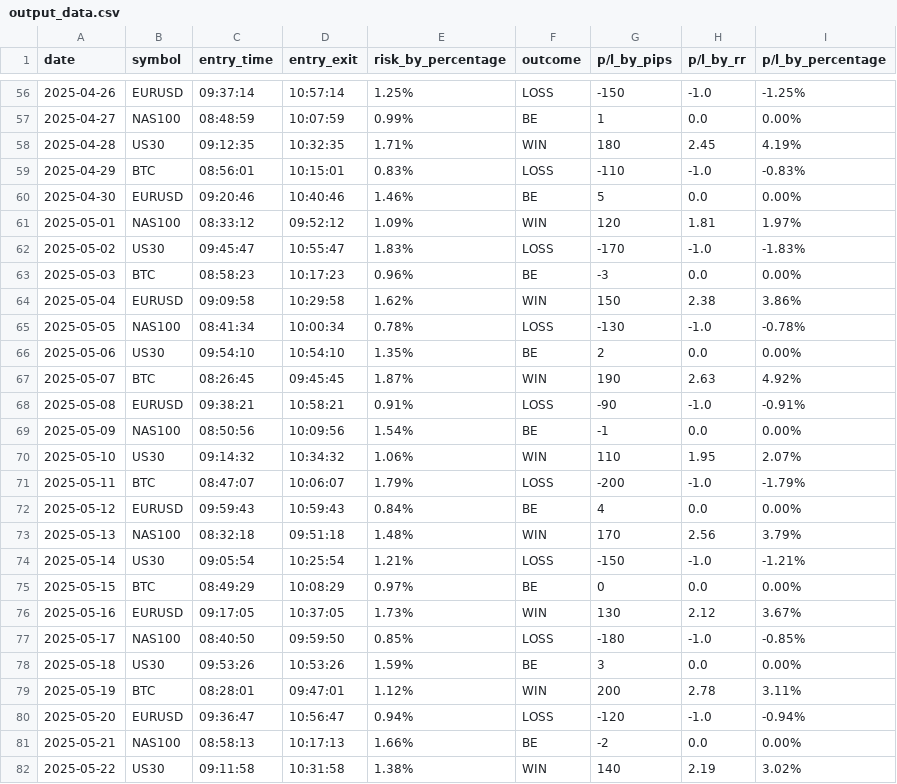
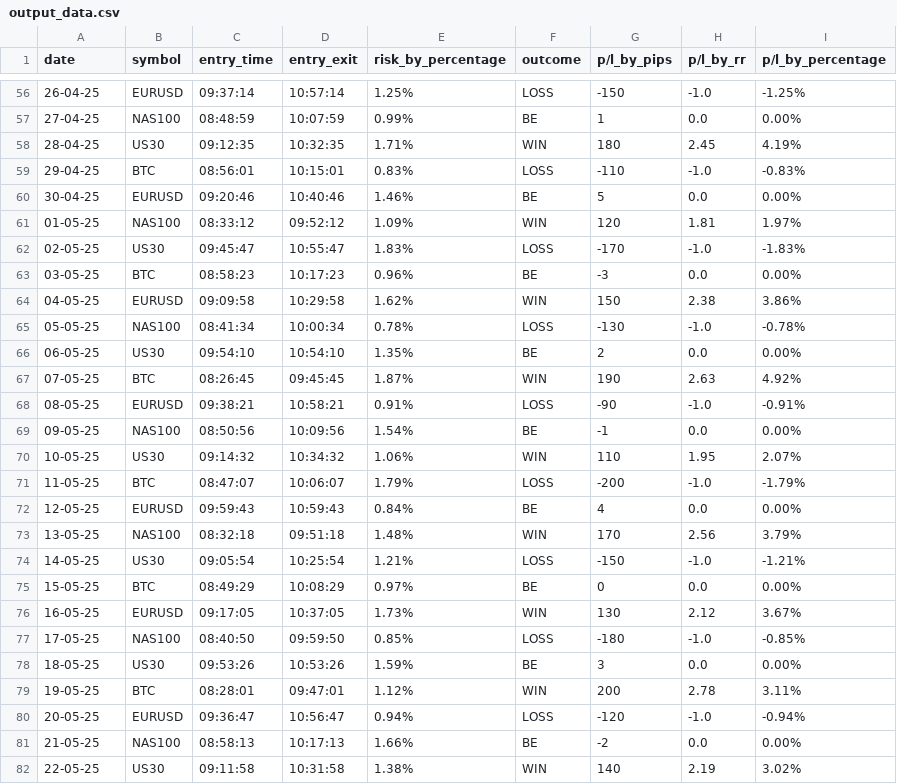
Before and after one commit to MR-5OBOT/Tj_analyser, a CSV file: output_data.csv, drawn as a sheet; only a part is shown, gaps mark what is left out; the diff covers the shown part only.

```diff
--- a/output_data.csv
+++ b/output_data.csv
@@ -56,27 +56,27 @@ date,symbol,entry_time,entry_exit,risk_by_percentage,outcome,p/l_by_pips,p/l_by_
-2025-04-26,EURUSD,09:37:14,10:57:14,1.25%,LOSS,-150,-1.0,-1.25%
-2025-04-27,NAS100,08:48:59,10:07:59,0.99%,BE,1,0.0,0.00%
-2025-04-28,US30,09:12:35,10:32:35,1.71%,WIN,180,2.45,4.19%
-2025-04-29,BTC,08:56:01,10:15:01,0.83%,LOSS,-110,-1.0,-0.83%
-2025-04-30,EURUSD,09:20:46,10:40:46,1.46%,BE,5,0.0,0.00%
-2025-05-01,NAS100,08:33:12,09:52:12,1.09%,WIN,120,1.81,1.97%
-2025-05-02,US30,09:45:47,10:55:47,1.83%,LOSS,-170,-1.0,-1.83%
-2025-05-03,BTC,08:58:23,10:17:23,0.96%,BE,-3,0.0,0.00%
-2025-05-04,EURUSD,09:09:58,10:29:58,1.62%,WIN,150,2.38,3.86%
-2025-05-05,NAS100,08:41:34,10:00:34,0.78%,LOSS,-130,-1.0,-0.78%
-2025-05-06,US30,09:54:10,10:54:10,1.35%,BE,2,0.0,0.00%
-2025-05-07,BTC,08:26:45,09:45:45,1.87%,WIN,190,2.63,4.92%
-2025-05-08,EURUSD,09:38:21,10:58:21,0.91%,LOSS,-90,-1.0,-0.91%
-2025-05-09,NAS100,08:50:56,10:09:56,1.54%,BE,-1,0.0,0.00%
-2025-05-10,US30,09:14:32,10:34:32,1.06%,WIN,110,1.95,2.07%
-2025-05-11,BTC,08:47:07,10:06:07,1.79%,LOSS,-200,-1.0,-1.79%
-2025-05-12,EURUSD,09:59:43,10:59:43,0.84%,BE,4,0.0,0.00%
-2025-05-13,NAS100,08:32:18,09:51:18,1.48%,WIN,170,2.56,3.79%
-2025-05-14,US30,09:05:54,10:25:54,1.21%,LOSS,-150,-1.0,-1.21%
-2025-05-15,BTC,08:49:29,10:08:29,0.97%,BE,0,0.0,0.00%
-2025-05-16,EURUSD,09:17:05,10:37:05,1.73%,WIN,130,2.12,3.67%
-2025-05-17,NAS100,08:40:50,09:59:50,0.85%,LOSS,-180,-1.0,-0.85%
-2025-05-18,US30,09:53:26,10:53:26,1.59%,BE,3,0.0,0.00%
-2025-05-19,BTC,08:28:01,09:47:01,1.12%,WIN,200,2.78,3.11%
-2025-05-20,EURUSD,09:36:47,10:56:47,0.94%,LOSS,-120,-1.0,-0.94%
-2025-05-21,NAS100,08:58:13,10:17:13,1.66%,BE,-2,0.0,0.00%
-2025-05-22,US30,09:11:58,10:31:58,1.38%,WIN,140,2.19,3.02%
+26-04-25,EURUSD,09:37:14,10:57:14,1.25%,LOSS,-150,-1.0,-1.25%
+27-04-25,NAS100,08:48:59,10:07:59,0.99%,BE,1,0.0,0.00%
+28-04-25,US30,09:12:35,10:32:35,1.71%,WIN,180,2.45,4.19%
+29-04-25,BTC,08:56:01,10:15:01,0.83%,LOSS,-110,-1.0,-0.83%
+30-04-25,EURUSD,09:20:46,10:40:46,1.46%,BE,5,0.0,0.00%
+01-05-25,NAS100,08:33:12,09:52:12,1.09%,WIN,120,1.81,1.97%
+02-05-25,US30,09:45:47,10:55:47,1.83%,LOSS,-170,-1.0,-1.83%
+03-05-25,BTC,08:58:23,10:17:23,0.96%,BE,-3,0.0,0.00%
+04-05-25,EURUSD,09:09:58,10:29:58,1.62%,WIN,150,2.38,3.86%
+05-05-25,NAS100,08:41:34,10:00:34,0.78%,LOSS,-130,-1.0,-0.78%
+06-05-25,US30,09:54:10,10:54:10,1.35%,BE,2,0.0,0.00%
+07-05-25,BTC,08:26:45,09:45:45,1.87%,WIN,190,2.63,4.92%
+08-05-25,EURUSD,09:38:21,10:58:21,0.91%,LOSS,-90,-1.0,-0.91%
+09-05-25,NAS100,08:50:56,10:09:56,1.54%,BE,-1,0.0,0.00%
+10-05-25,US30,09:14:32,10:34:32,1.06%,WIN,110,1.95,2.07%
+11-05-25,BTC,08:47:07,10:06:07,1.79%,LOSS,-200,-1.0,-1.79%
+12-05-25,EURUSD,09:59:43,10:59:43,0.84%,BE,4,0.0,0.00%
+13-05-25,NAS100,08:32:18,09:51:18,1.48%,WIN,170,2.56,3.79%
+14-05-25,US30,09:05:54,10:25:54,1.21%,LOSS,-150,-1.0,-1.21%
+15-05-25,BTC,08:49:29,10:08:29,0.97%,BE,0,0.0,0.00%
+16-05-25,EURUSD,09:17:05,10:37:05,1.73%,WIN,130,2.12,3.67%
+17-05-25,NAS100,08:40:50,09:59:50,0.85%,LOSS,-180,-1.0,-0.85%
+18-05-25,US30,09:53:26,10:53:26,1.59%,BE,3,0.0,0.00%
+19-05-25,BTC,08:28:01,09:47:01,1.12%,WIN,200,2.78,3.11%
+20-05-25,EURUSD,09:36:47,10:56:47,0.94%,LOSS,-120,-1.0,-0.94%
+21-05-25,NAS100,08:58:13,10:17:13,1.66%,BE,-2,0.0,0.00%
+22-05-25,US30,09:11:58,10:31:58,1.38%,WIN,140,2.19,3.02%
```
Also changed, not shown: 75 edited cells elsewhere in this file, 3 other files.
